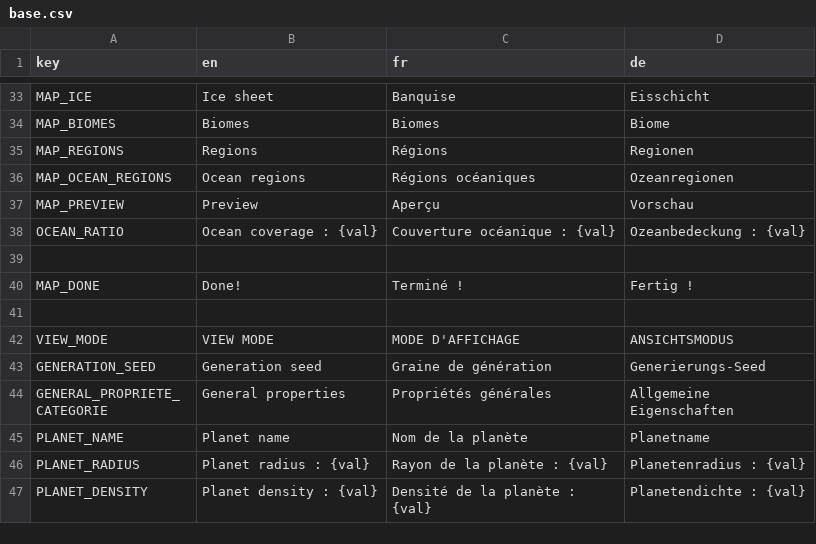
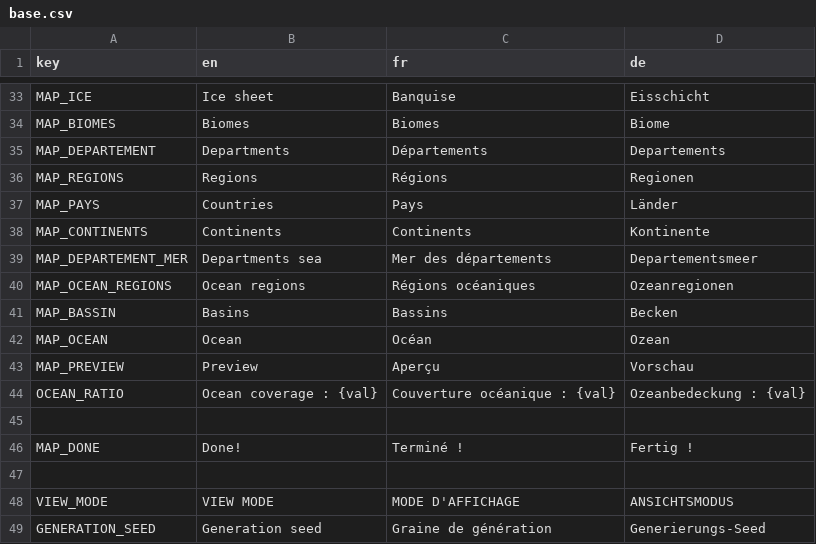
Before and after one commit to Jujedie/PlanetGenerator, a CSV file: data/translations/base.csv, drawn as a sheet; only a part is shown, gaps mark what is left out; the shorter side is filled out with more unchanged rows; the diff names each change by its address in the sheet, - before the commit and + after, or states it on an @@ line.

Commit message:
feat(translations): Ajouter de nouvelles traductions pour les départements, pays et continents

```diff
--- a/data/translations/base.csv
+++ b/data/translations/base.csv
+row 35: MAP_DEPARTEMENT | Departments | Départements | Departements
+row 37: MAP_PAYS | Countries | Pays | Länder
+row 38: MAP_CONTINENTS | Continents | Continents | Kontinente
+row 39: MAP_DEPARTEMENT_MER | Departments sea | Mer des départements | Departementsmeer
+row 41: MAP_BASSIN | Basins | Bassins | Becken
+row 42: MAP_OCEAN | Ocean | Océan | Ozean
```
Also changed, not shown: 1 other file.
